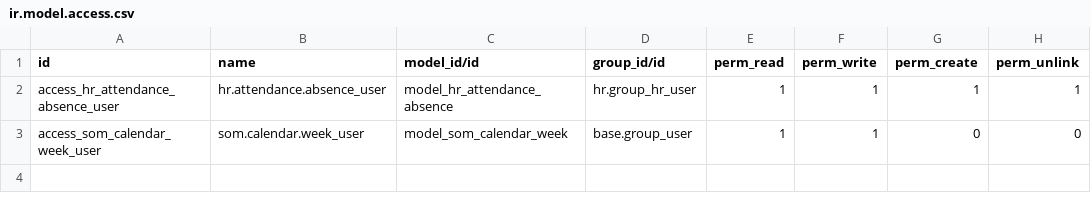
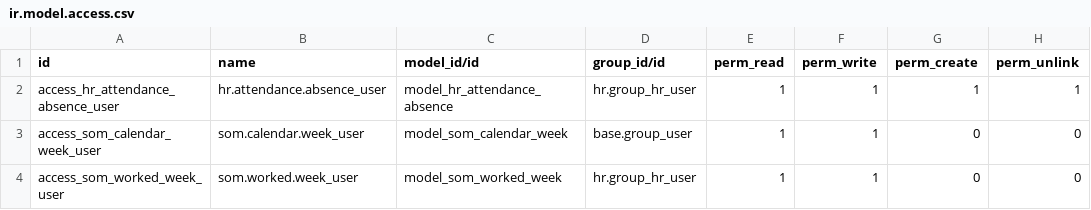
Before and after one commit to Som-Energia/somenergia-odoo, a CSV file: somenergia_custom/security/ir.model.access.csv, drawn as a sheet; the diff names each change by its address in the sheet, - before the commit and + after, or states it on an @@ line.

Commit message:
[ADD] New model to encapsulate worked weeks management

```diff
--- a/somenergia_custom/security/ir.model.access.csv
+++ b/somenergia_custom/security/ir.model.access.csv
+row 4: access_som_worked_week_user | som.worked.week_user | model_som_worked_week | hr.group_hr_user | 1 | 1 | 0 | 0
```
Also changed, not shown: 6 other files.
